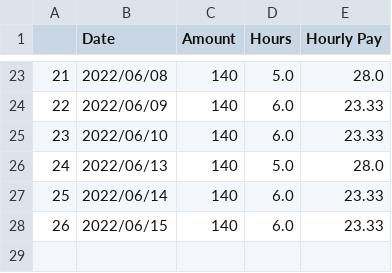
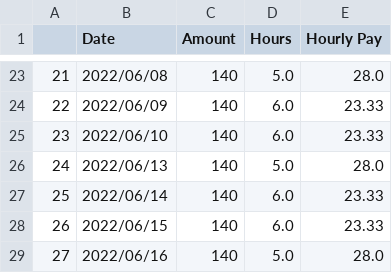
Before and after one commit to airwick989/Autonomous-Vehicle-Simulation-and-Testing-Bench, a CSV file: Unrelated Items/Personal Logs/data.csv, drawn as a sheet; only a part is shown, gaps mark what is left out; the diff names each change by its address in the sheet, - before the commit and + after, or states it on an @@ line.

Commit message:
new log

```diff
--- a/Unrelated Items/Personal Logs/data.csv
+++ b/Unrelated Items/Personal Logs/data.csv
+row 29: 27 | 2022/06/16 | 140 | 5.0 | 28.0
```
